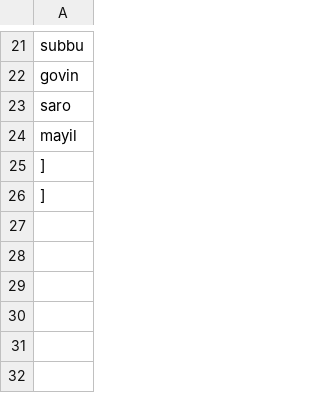
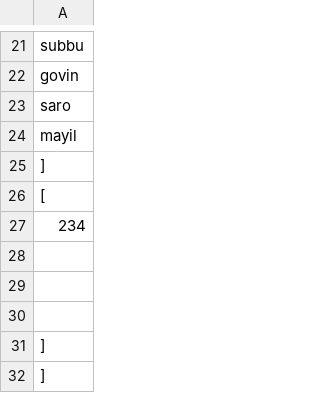
Before and after one commit to ramshankarji16/Gsheetupdates, a CSV file: data.csv, drawn as a sheet; only a part is shown, gaps mark what is left out; the diff names each change by its address in the sheet, - before the commit and + after, or states it on an @@ line.

Commit message:
Updated spreadsheet data

```diff
--- a/data.csv
+++ b/data.csv
+row 26: [
+row 27: 234
+row 28: (empty)
+row 29: (empty)
+row 30: (empty)
+row 31: ]
```
